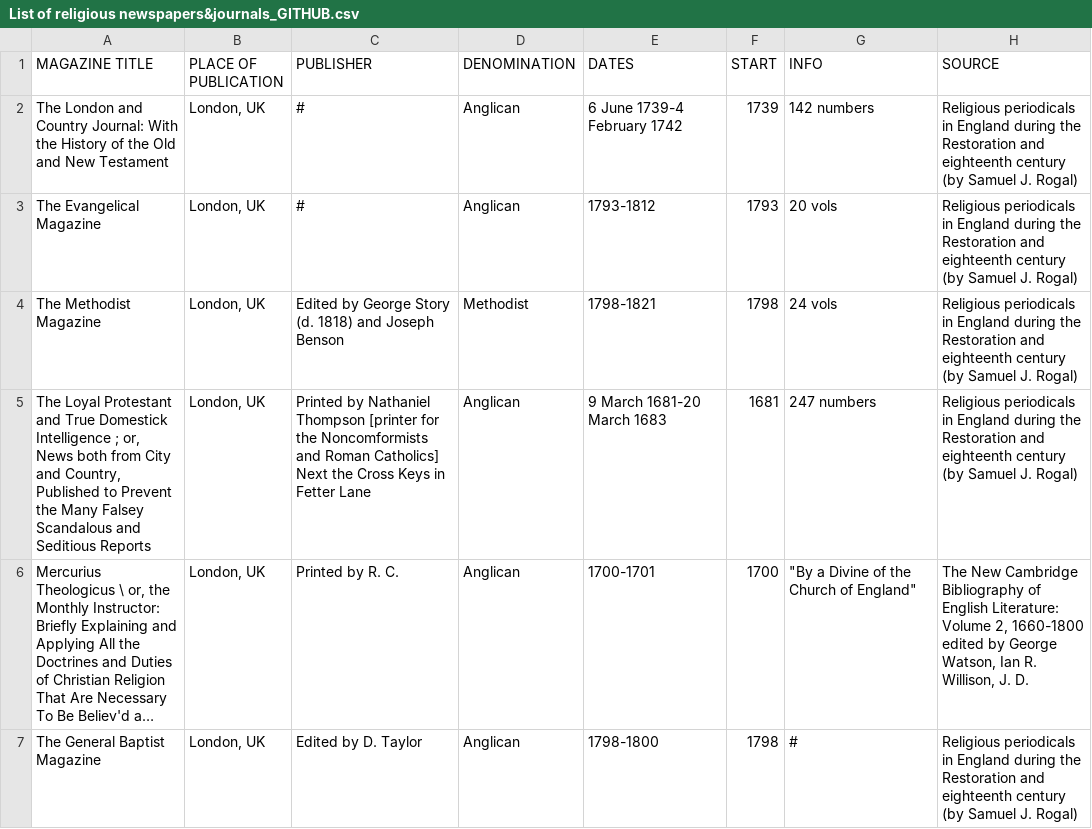
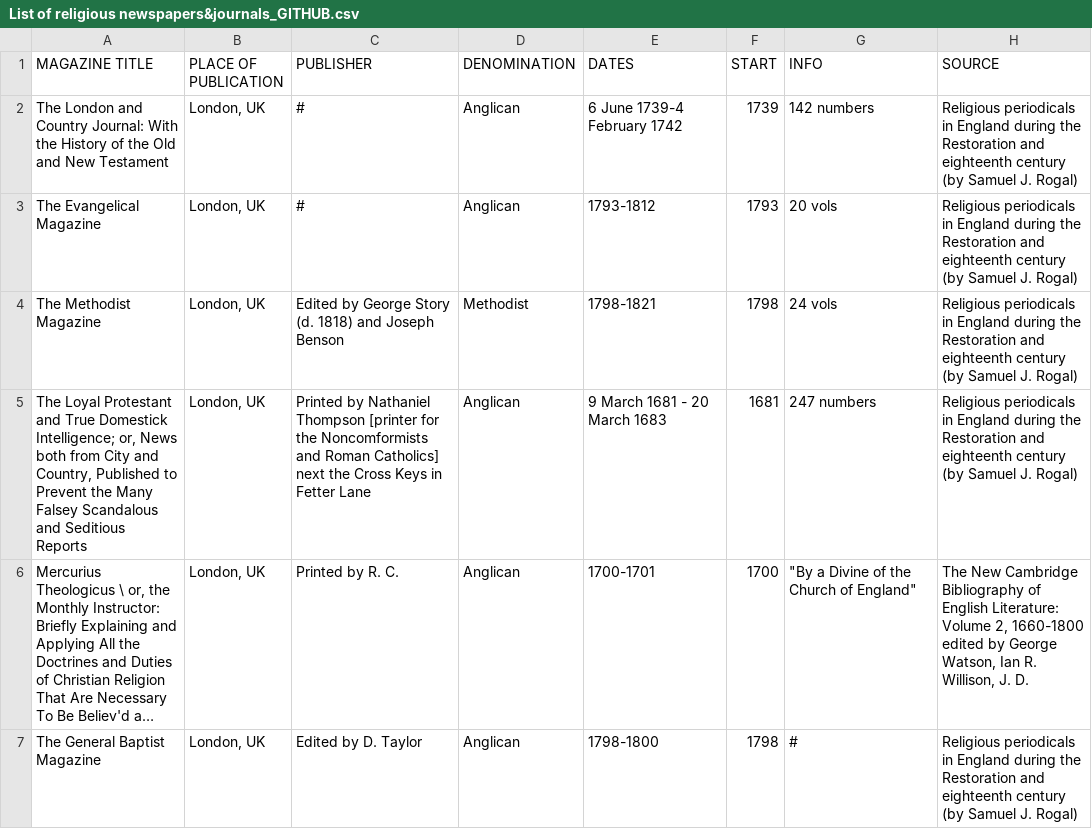
Before and after one commit to MonikaBarget/Revolts, a CSV file: List of religious newspapers&journals_GITHUB.csv, drawn as a sheet; only a part is shown; long unchanged cells end in …; the diff names each change by its address in the sheet, - before the commit and + after, or states it on an @@ line.

Commit message:
Update List of religious newspapers&journals_GITHUB.csv

```diff
--- a/List of religious newspapers&journals_GITHUB.csv
+++ b/List of religious newspapers&journals_GITHUB.csv
-A5 (MAGAZINE TITLE): …True Domestick Intelligence ; or, News…
+A5 (MAGAZINE TITLE): …True Domestick Intelligence; or, News…
-C5 (PUBLISHER): …Roman Catholics] Next the Cross…
+C5 (PUBLISHER): …Roman Catholics] next the Cross…
-E5 (DATES): 9 March 1681-20 March 1683
+E5 (DATES): 9 March 1681 - 20 March 1683
```
